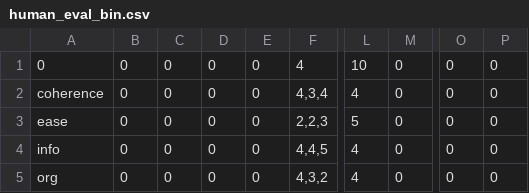
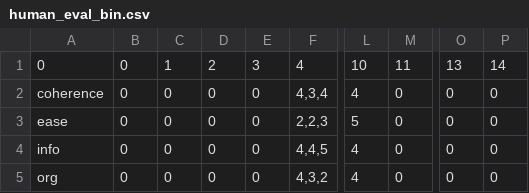
Before and after one commit to AnanthaR20/ling573, a CSV file: eval/human_eval_bin.csv, drawn as a sheet; only a part is shown, gaps mark what is left out; the diff names each change by its address in the sheet, - before the commit and + after, or states it on an @@ line.

Commit message:
Update human_eval_bin.csv

```diff
--- a/eval/human_eval_bin.csv
+++ b/eval/human_eval_bin.csv
-C1: 0
+C1: 1
-D1: 0
+D1: 2
-E1: 0
+E1: 3
-M1: 0
+M1: 11
-O1: 0
+O1: 13
-P1: 0
+P1: 14
```
